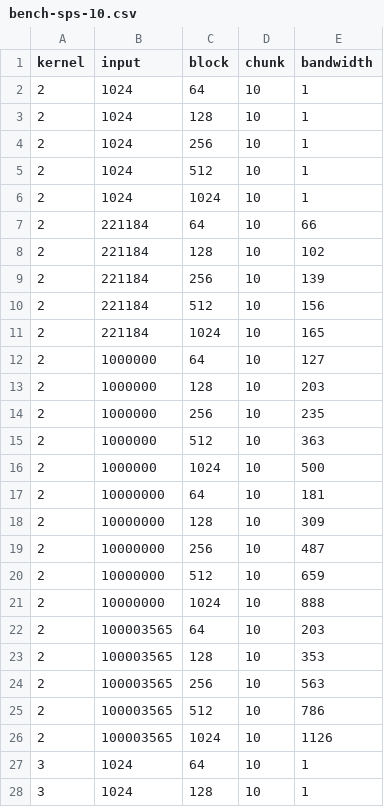
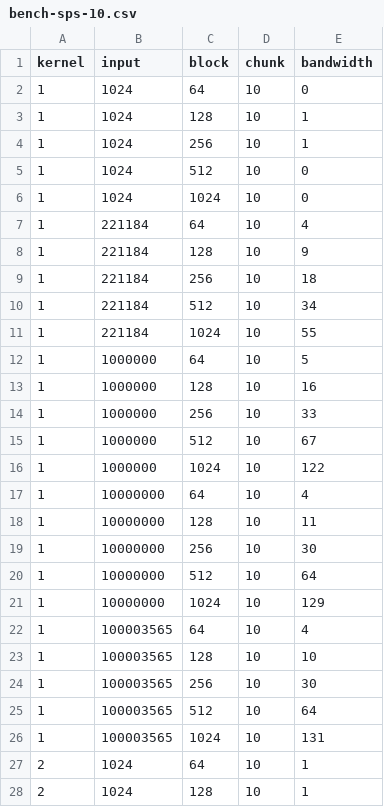
Before and after one commit to lilf4p/pmph-project, a CSV file: benchmarks/bench-sps-10.csv, drawn as a sheet; only a part is shown; the shorter side is filled out with more unchanged rows; the diff names each change by its address in the sheet, - before the commit and + after, or states it on an @@ line.

```diff
--- a/benchmarks/bench-sps-10.csv
+++ b/benchmarks/bench-sps-10.csv
+row 2: 1 | 1024 | 64 | 10 | 0
+row 3: 1 | 1024 | 128 | 10 | 1
+row 4: 1 | 1024 | 256 | 10 | 1
+row 5: 1 | 1024 | 512 | 10 | 0
+row 6: 1 | 1024 | 1024 | 10 | 0
+row 7: 1 | 221184 | 64 | 10 | 4
+row 8: 1 | 221184 | 128 | 10 | 9
+row 9: 1 | 221184 | 256 | 10 | 18
+row 10: 1 | 221184 | 512 | 10 | 34
+row 11: 1 | 221184 | 1024 | 10 | 55
+row 12: 1 | 1000000 | 64 | 10 | 5
+row 13: 1 | 1000000 | 128 | 10 | 16
+row 14: 1 | 1000000 | 256 | 10 | 33
+row 15: 1 | 1000000 | 512 | 10 | 67
+row 16: 1 | 1000000 | 1024 | 10 | 122
+row 17: 1 | 10000000 | 64 | 10 | 4
+row 18: 1 | 10000000 | 128 | 10 | 11
+row 19: 1 | 10000000 | 256 | 10 | 30
+row 20: 1 | 10000000 | 512 | 10 | 64
+row 21: 1 | 10000000 | 1024 | 10 | 129
+row 22: 1 | 100003565 | 64 | 10 | 4
+row 23: 1 | 100003565 | 128 | 10 | 10
+row 24: 1 | 100003565 | 256 | 10 | 30
+row 25: 1 | 100003565 | 512 | 10 | 64
+row 26: 1 | 100003565 | 1024 | 10 | 131
```
Also changed, not shown: benchmarks/bench-sps-12.csv, benchmarks/bench-sps-14.csv, 12 other files.
